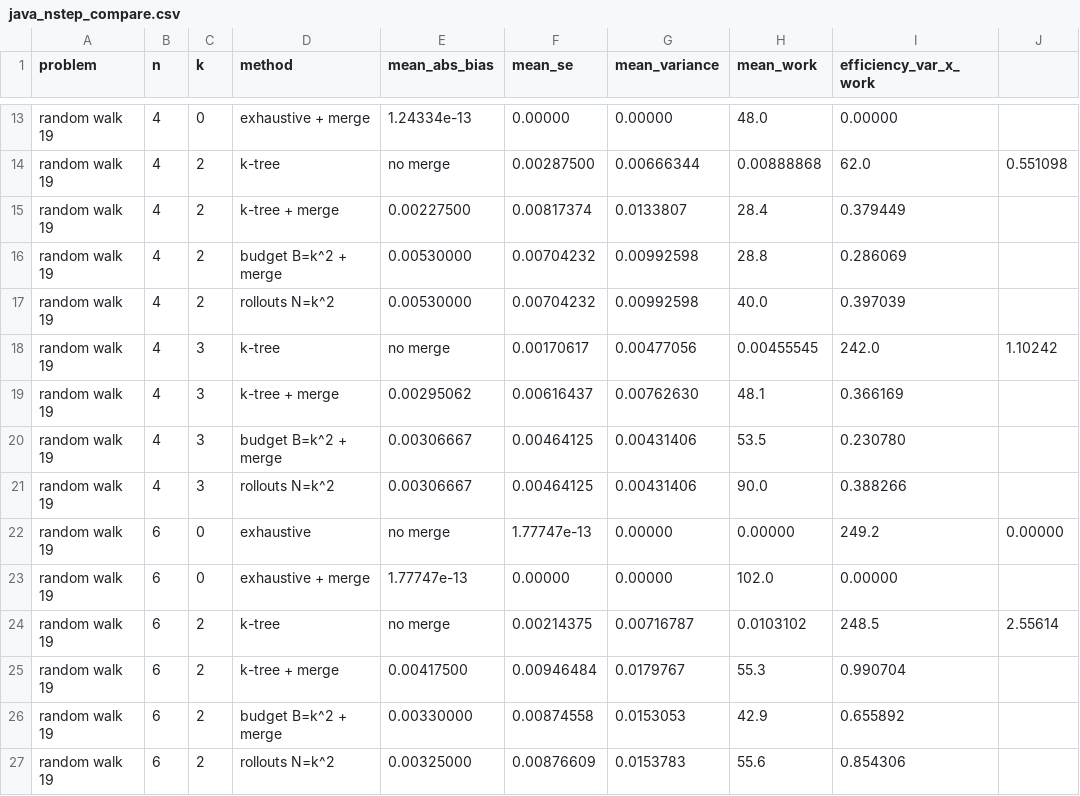
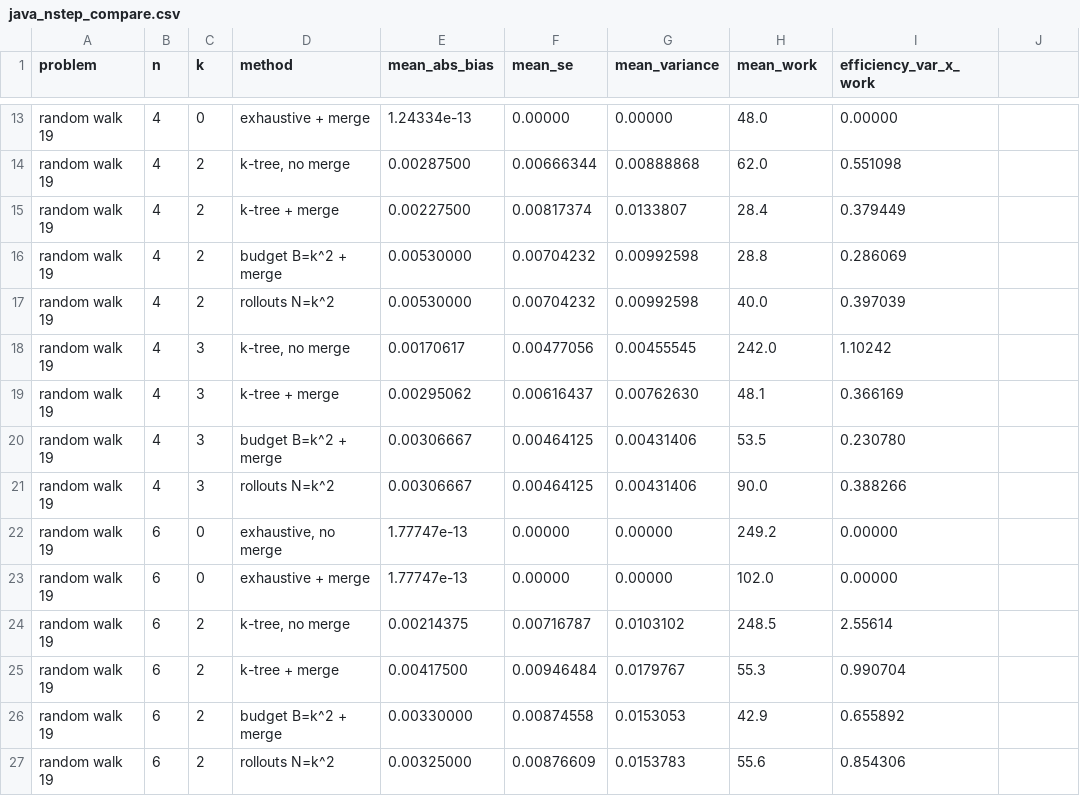
Before and after one commit to gdutan/paratemporal_engine, a CSV file: rl/experiments/results/java_nstep_compare.csv, drawn as a sheet; only a part is shown, gaps mark what is left out; the diff covers the shown part only.

```diff
--- a/rl/experiments/results/java_nstep_compare.csv
+++ b/rl/experiments/results/java_nstep_compare.csv
@@ -14 +14 @@ random walk 19,4,0,exhaustive + merge,1.24334e-13,0.00000,0.00000,48.0,0.00000
-random walk 19,4,2,k-tree, no merge,0.00287500,0.00666344,0.00888868,62.0,0.551098
+"random walk 19",4,2,"k-tree, no merge",0.00287500,0.00666344,0.00888868,62.0,0.551098
@@ -18 +18 @@ random walk 19,4,2,rollouts N=k^2,0.00530000,0.00704232,0.00992598,40.0,0.397039
-random walk 19,4,3,k-tree, no merge,0.00170617,0.00477056,0.00455545,242.0,1.10242
+"random walk 19",4,3,"k-tree, no merge",0.00170617,0.00477056,0.00455545,242.0,1.10242
@@ -22 +22 @@ random walk 19,4,3,rollouts N=k^2,0.00306667,0.00464125,0.00431406,90.0,0.388266
-random walk 19,6,0,exhaustive, no merge,1.77747e-13,0.00000,0.00000,249.2,0.00000
+"random walk 19",6,0,"exhaustive, no merge",1.77747e-13,0.00000,0.00000,249.2,0.00000
@@ -24 +24 @@ random walk 19,6,0,exhaustive + merge,1.77747e-13,0.00000,0.00000,102.0,0.00000
-random walk 19,6,2,k-tree, no merge,0.00214375,0.00716787,0.0103102,248.5,2.55614
+"random walk 19",6,2,"k-tree, no merge",0.00214375,0.00716787,0.0103102,248.5,2.55614
```
Also changed, not shown: 93 edited cells elsewhere in this file, 7 other files.
